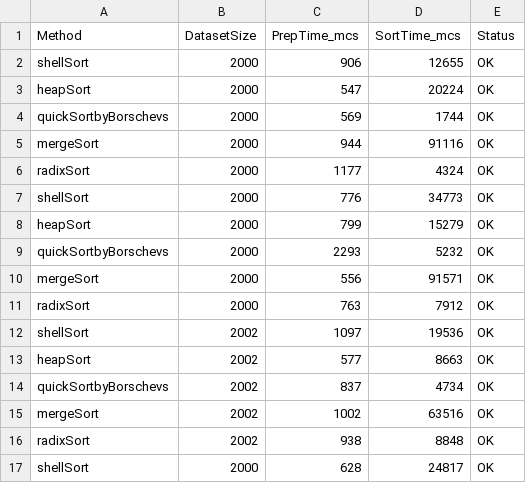
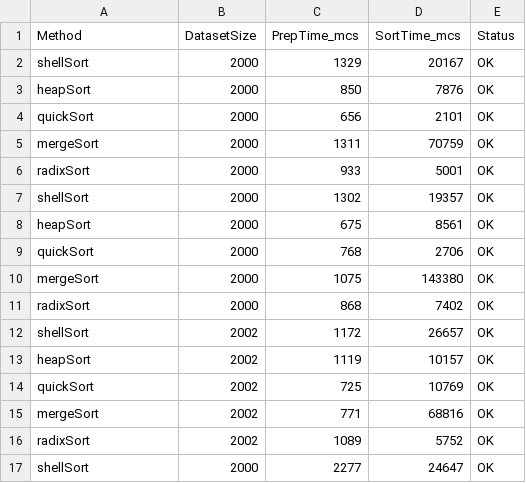
Before and after one commit to Vera698502/aa2508_sortirovky, a CSV file: results.csv, drawn as a sheet; only a part is shown; the diff covers the shown part only.

```diff
--- a/results.csv
+++ b/results.csv
@@ -1,17 +1,17 @@
 Method,DatasetSize,PrepTime_mcs,SortTime_mcs,Status
-shellSort,2000,906,12655,OK
-heapSort,2000,547,20224,OK
-quickSortbyBorschevs,2000,569,1744,OK
-mergeSort,2000,944,91116,OK
-radixSort,2000,1177,4324,OK
-shellSort,2000,776,34773,OK
-heapSort,2000,799,15279,OK
-quickSortbyBorschevs,2000,2293,5232,OK
-mergeSort,2000,556,91571,OK
-radixSort,2000,763,7912,OK
-shellSort,2002,1097,19536,OK
-heapSort,2002,577,8663,OK
-quickSortbyBorschevs,2002,837,4734,OK
-mergeSort,2002,1002,63516,OK
-radixSort,2002,938,8848,OK
-shellSort,2000,628,24817,OK
+shellSort,2000,1329,20167,OK
+heapSort,2000,850,7876,OK
+quickSort,2000,656,2101,OK
+mergeSort,2000,1311,70759,OK
+radixSort,2000,933,5001,OK
+shellSort,2000,1302,19357,OK
+heapSort,2000,675,8561,OK
+quickSort,2000,768,2706,OK
+mergeSort,2000,1075,143380,OK
+radixSort,2000,868,7402,OK
+shellSort,2002,1172,26657,OK
+heapSort,2002,1119,10157,OK
+quickSort,2002,725,10769,OK
+mergeSort,2002,771,68816,OK
+radixSort,2002,1089,5752,OK
+shellSort,2000,2277,24647,OK
```
Also changed, not shown: 1 added row, 1 removed row and 46 edited cells elsewhere in this file, 2 other files.
